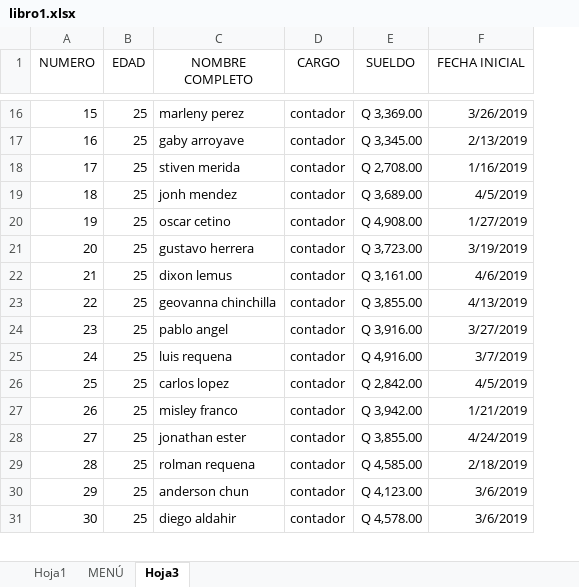
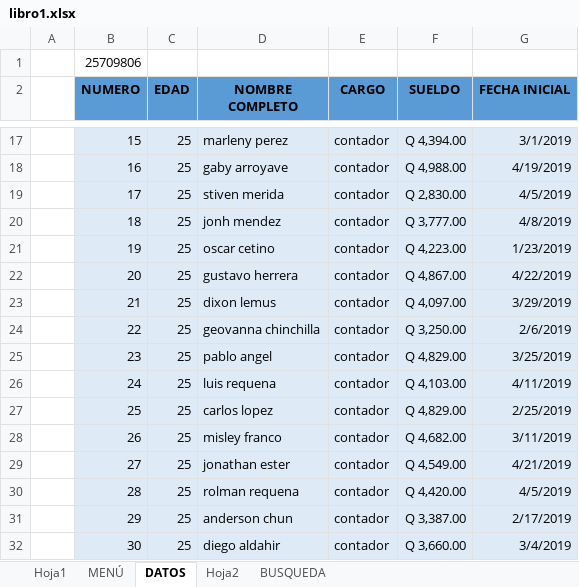
Before and after one commit to RolmanRequena2002/refuerzo, an Excel workbook: libro1.xlsx, sheet DATOS, drawn as a sheet; only a part is shown, gaps mark what is left out; values as stored, in another font and other column widths than the file's, no borders; charts and pictures and table styles not drawn; addresses are those after the commit; the diff covers the shown part only; the diff names each change by its address in the sheet, - before the commit and + after, or states it on an @@ line.

```diff
--- a/libro1.xlsx (sheet DATOS)
+++ b/libro1.xlsx (sheet DATOS)
-sheet tab: Hoja3
+sheet tab: DATOS
+sheet tab: Hoja2
+sheet tab: BUSQUEDA
+column A, empty
+row 1:  | 25709806
@@ B2:G2 fill: none → #5B9BD5, bold: off → on @@
-B17:G32 fill: none
+B17:G32 fill: #DEEBF7
-F17 (SUELDO): Q 3,369.00
+F17 (SUELDO): Q 4,394.00
-G17 (FECHA INICIAL): 3/26/2019
+G17 (FECHA INICIAL): 3/1/2019
-F18 (SUELDO): Q 3,345.00
+F18 (SUELDO): Q 4,988.00
-G18 (FECHA INICIAL): 2/13/2019
+G18 (FECHA INICIAL): 4/19/2019
-F19 (SUELDO): Q 2,708.00
+F19 (SUELDO): Q 2,830.00
-G19 (FECHA INICIAL): 1/16/2019
+G19 (FECHA INICIAL): 4/5/2019
-F20 (SUELDO): Q 3,689.00
+F20 (SUELDO): Q 3,777.00
-G20 (FECHA INICIAL): 4/5/2019
+G20 (FECHA INICIAL): 4/8/2019
-F21 (SUELDO): Q 4,908.00
+F21 (SUELDO): Q 4,223.00
-G21 (FECHA INICIAL): 1/27/2019
+G21 (FECHA INICIAL): 1/23/2019
-F22 (SUELDO): Q 3,723.00
+F22 (SUELDO): Q 4,867.00
-G22 (FECHA INICIAL): 3/19/2019
+G22 (FECHA INICIAL): 4/22/2019
-F23 (SUELDO): Q 3,161.00
+F23 (SUELDO): Q 4,097.00
-G23 (FECHA INICIAL): 4/6/2019
+G23 (FECHA INICIAL): 3/29/2019
-F24 (SUELDO): Q 3,855.00
+F24 (SUELDO): Q 3,250.00
-G24 (FECHA INICIAL): 4/13/2019
+G24 (FECHA INICIAL): 2/6/2019
-F25 (SUELDO): Q 3,916.00
+F25 (SUELDO): Q 4,829.00
-G25 (FECHA INICIAL): 3/27/2019
+G25 (FECHA INICIAL): 3/25/2019
-F26 (SUELDO): Q 4,916.00
+F26 (SUELDO): Q 4,103.00
-G26 (FECHA INICIAL): 3/7/2019
+G26 (FECHA INICIAL): 4/11/2019
-F27 (SUELDO): Q 2,842.00
+F27 (SUELDO): Q 4,829.00
-G27 (FECHA INICIAL): 4/5/2019
+G27 (FECHA INICIAL): 2/25/2019
-F28 (SUELDO): Q 3,942.00
+F28 (SUELDO): Q 4,682.00
-G28 (FECHA INICIAL): 1/21/2019
+G28 (FECHA INICIAL): 3/11/2019
-F29 (SUELDO): Q 3,855.00
+F29 (SUELDO): Q 4,549.00
-G29 (FECHA INICIAL): 4/24/2019
+G29 (FECHA INICIAL): 4/21/2019
-F30 (SUELDO): Q 4,585.00
+F30 (SUELDO): Q 4,420.00
-G30 (FECHA INICIAL): 2/18/2019
+G30 (FECHA INICIAL): 4/5/2019
-F31 (SUELDO): Q 4,123.00
+F31 (SUELDO): Q 3,387.00
-G31 (FECHA INICIAL): 3/6/2019
+G31 (FECHA INICIAL): 2/17/2019
-F32 (SUELDO): Q 4,578.00
+F32 (SUELDO): Q 3,660.00
-G32 (FECHA INICIAL): 3/6/2019
+G32 (FECHA INICIAL): 3/4/2019
```
Also changed, not shown: 1 added row, 169 edited cells and cell formats elsewhere in this sheet, charts or pictures, 1 other file.
